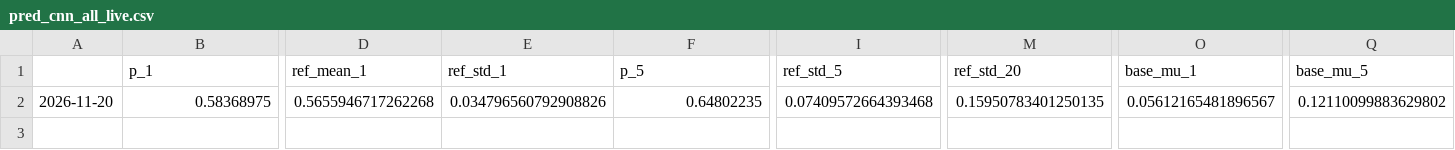
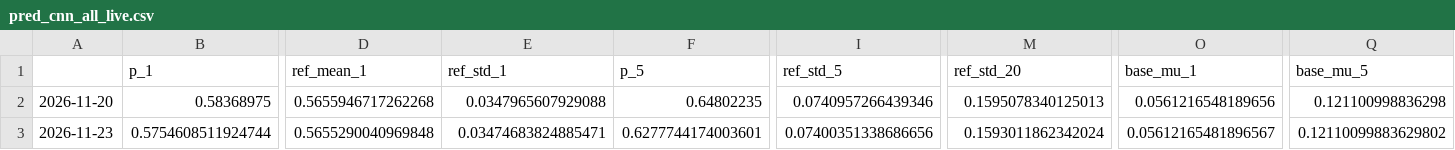
Before and after one commit to omri123456/omri123456, a CSV file: runs/latest/pred_cnn_all_live.csv, drawn as a sheet; only a part is shown, gaps mark what is left out; rows hold the shown columns only; the diff names each change by its address in the sheet, - before the commit and + after, or states it on an @@ line.

```diff
--- a/runs/latest/pred_cnn_all_live.csv
+++ b/runs/latest/pred_cnn_all_live.csv
-E2 (ref_std_1): 0.034796560792908826
+E2 (ref_std_1): 0.0347965607929088
-I2 (ref_std_5): 0.07409572664393468
+I2 (ref_std_5): 0.0740957266439346
-M2 (ref_std_20): 0.15950783401250135
+M2 (ref_std_20): 0.1595078340125013
-O2 (base_mu_1): 0.05612165481896567
+O2 (base_mu_1): 0.0561216548189656
-Q2 (base_mu_5): 0.12110099883629802
+Q2 (base_mu_5): 0.121100998836298
+row 3: 2026-11-23 | 0.5754608511924744 | 0.5655290040969848 | 0.03474683824885471 | 0.6277744174003601 | 0.07400351338686656 | 0.1593011862342024 | 0.05612165481896567 | 0.12110099883629802
```
Also changed, not shown: state/breadth.csv, state/signals.csv, 4 other files.
